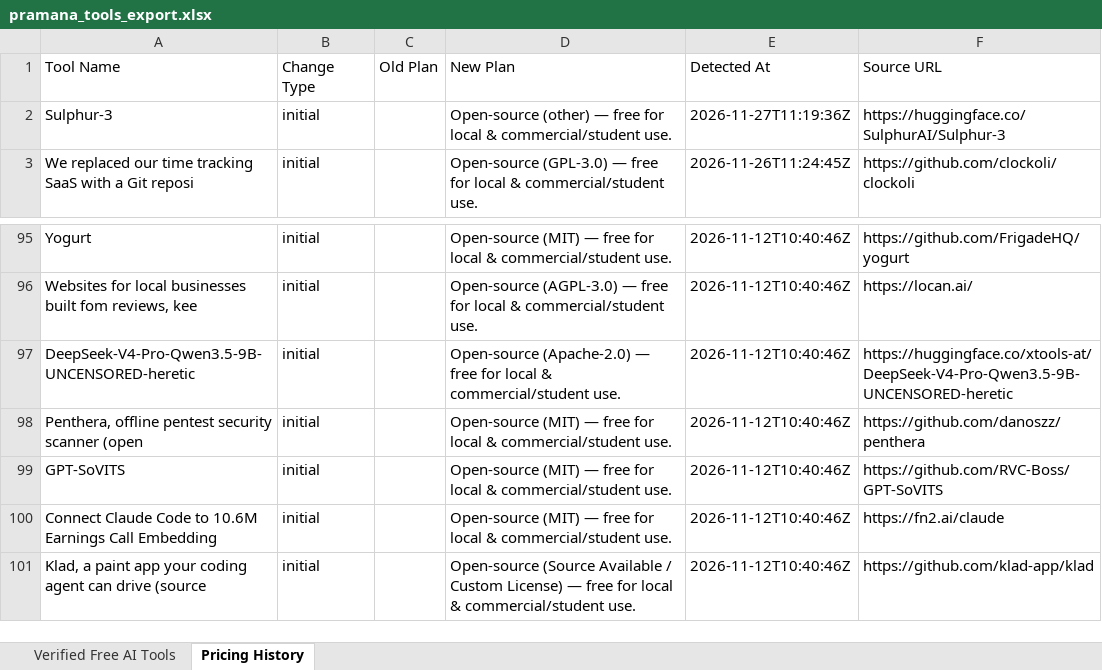
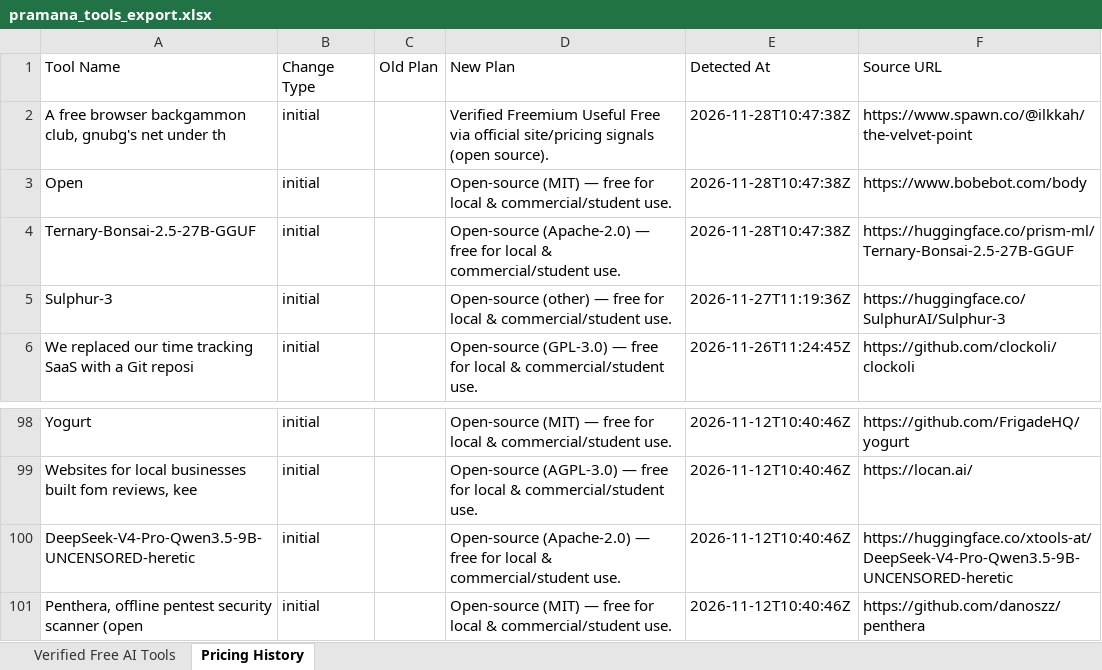
Before and after one commit to adityanimbalkar9699-max/pramana-ai-radar, an Excel workbook: data/weekly_reports/pramana_tools_export.xlsx, sheet Pricing History, drawn as a sheet; only a part is shown, gaps mark what is left out; values as stored, in another font and other column widths than the file's, no borders; removed rows and columns are numbered as before the commit, all else as after; the diff names each change by its address in the sheet, - before the commit and + after, or states it on an @@ line.

Commit message:
chore(daily): verified free AI tools discovery 2026-11-28

```diff
--- a/data/weekly_reports/pramana_tools_export.xlsx (sheet Pricing History)
+++ b/data/weekly_reports/pramana_tools_export.xlsx (sheet Pricing History)
+row 2: A free browser backgammon club, gnubg's net under th | initial |  | Verified Freemium Useful Free via official site/pricing signals (open source). | 2026-11-28T10:47:38Z | https://www.spawn.co/@ilkkah/the-velvet-point
+row 3: Open | initial |  | Open-source (MIT) — free for local & commercial/student use. | 2026-11-28T10:47:38Z | https://www.bobebot.com/body
+row 4: Ternary-Bonsai-2.5-27B-GGUF | initial |  | Open-source (Apache-2.0) — free for local & commercial/student use. | 2026-11-28T10:47:38Z | https://huggingface.co/prism-ml/Ternary-Bonsai-2.5-27B-GGUF
-row 99: GPT-SoVITS | initial |  | Open-source (MIT) — free for local & commercial/student use. | 2026-11-12T10:40:46Z | https://github.com/RVC-Boss/GPT-SoVITS
-row 100: Connect Claude Code to 10.6M Earnings Call Embedding | initial |  | Open-source (MIT) — free for local & commercial/student use. | 2026-11-12T10:40:46Z | https://fn2.ai/claude
-row 101: Klad, a paint app your coding agent can drive (source | initial |  | Open-source (Source Available / Custom License) — free for local & commercial/student use. | 2026-11-12T10:40:46Z | https://github.com/klad-app/klad
```
Also changed, not shown: sheet Verified Free AI Tools, docs/reports/pramana_tools_export.xlsx, 6 other files.
